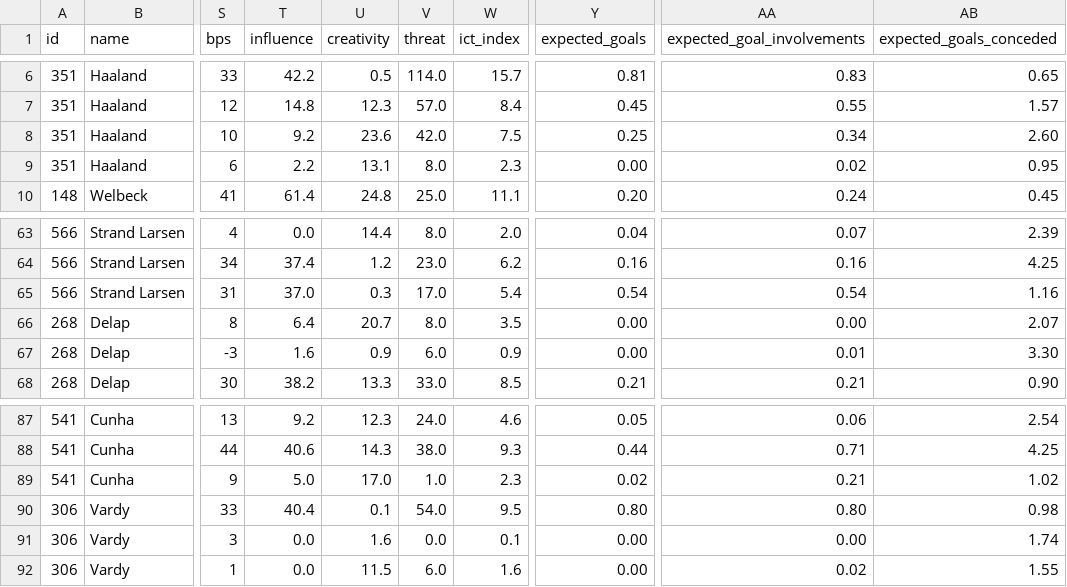
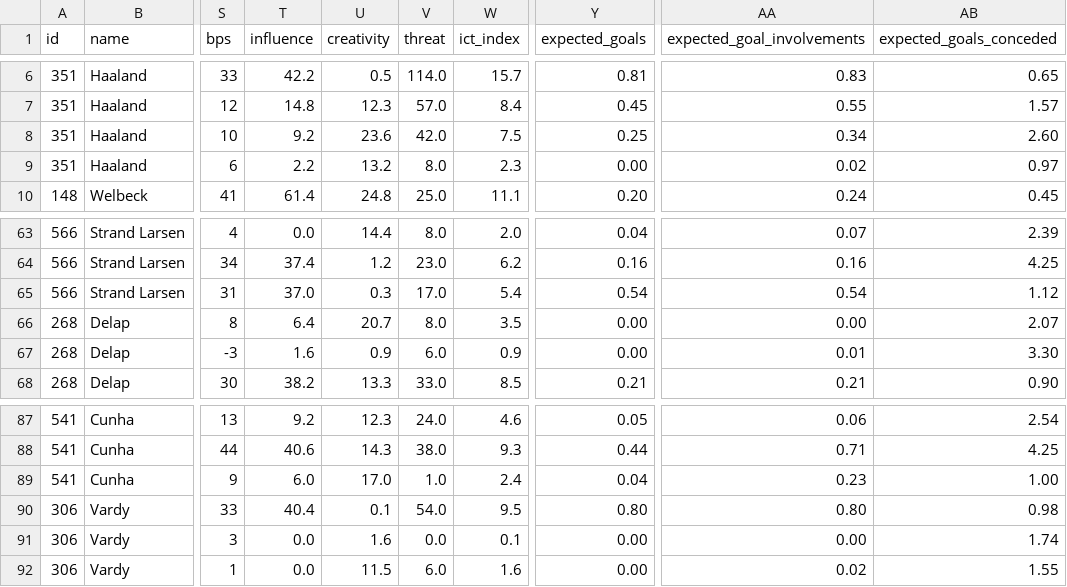
Before and after one commit to GCP-Biryani/fpl-infographics, a CSV file: FWD_history.csv, drawn as a sheet; only a part is shown, gaps mark what is left out; the diff covers the shown part only; the diff names each change by its address in the sheet, - before the commit and + after, or states it on an @@ line.

```diff
--- a/FWD_history.csv
+++ b/FWD_history.csv
-U9 (creativity): 13.1
+U9 (creativity): 13.2
-AB9 (expected_goals_conceded): 0.95
+AB9 (expected_goals_conceded): 0.97
-AB65 (expected_goals_conceded): 1.16
+AB65 (expected_goals_conceded): 1.12
-T89 (influence): 5.0
+T89 (influence): 6.0
-W89 (ict_index): 2.3
+W89 (ict_index): 2.4
-Y89 (expected_goals): 0.02
+Y89 (expected_goals): 0.04
-AA89 (expected_goal_involvements): 0.21
+AA89 (expected_goal_involvements): 0.23
-AB89 (expected_goals_conceded): 1.02
+AB89 (expected_goals_conceded): 1.00
```
Also changed, not shown: 1 added row, 1 removed row, 7 moved rows and 14 edited cells elsewhere in this file, DEF_data.csv, DEF_history.csv, 9 other files.
